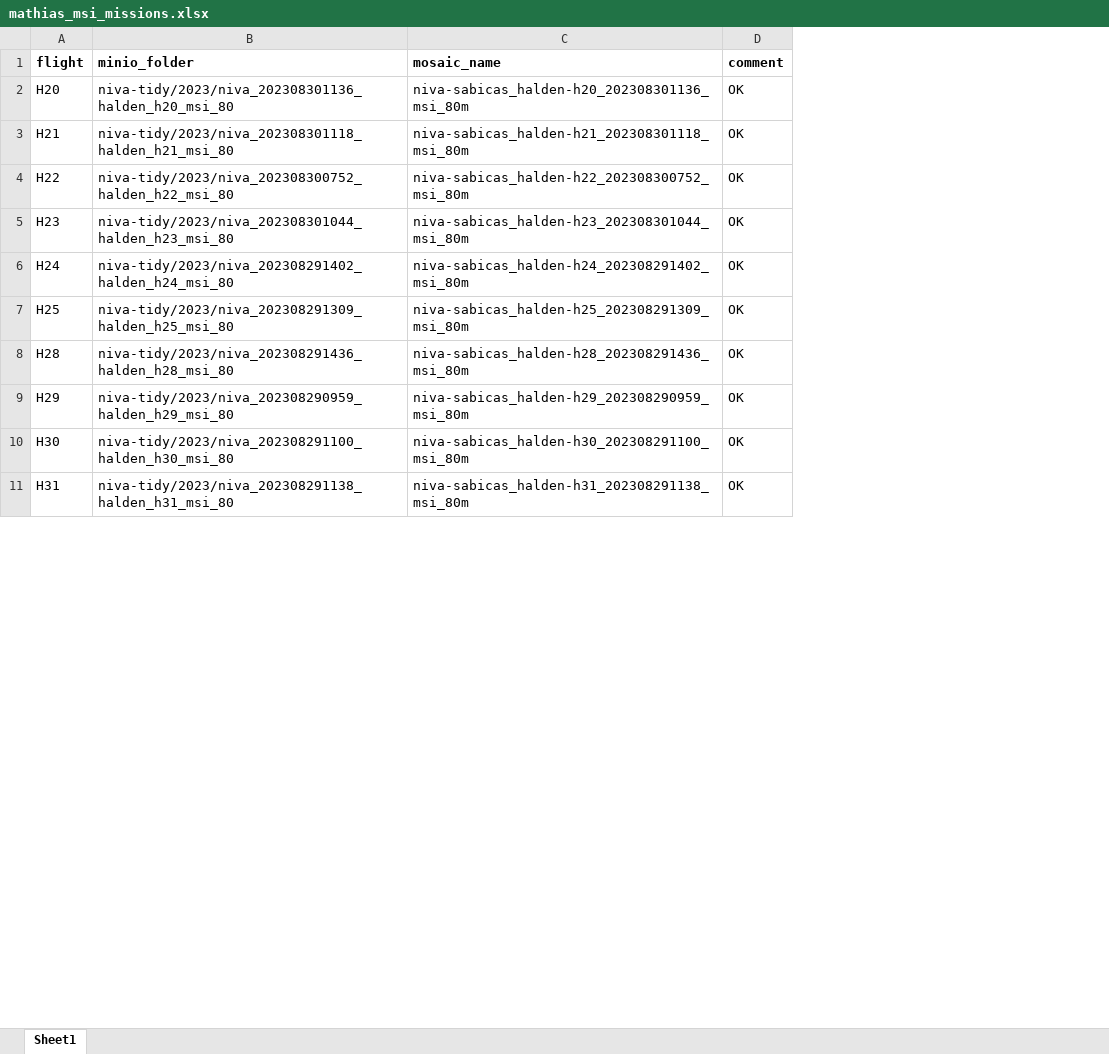
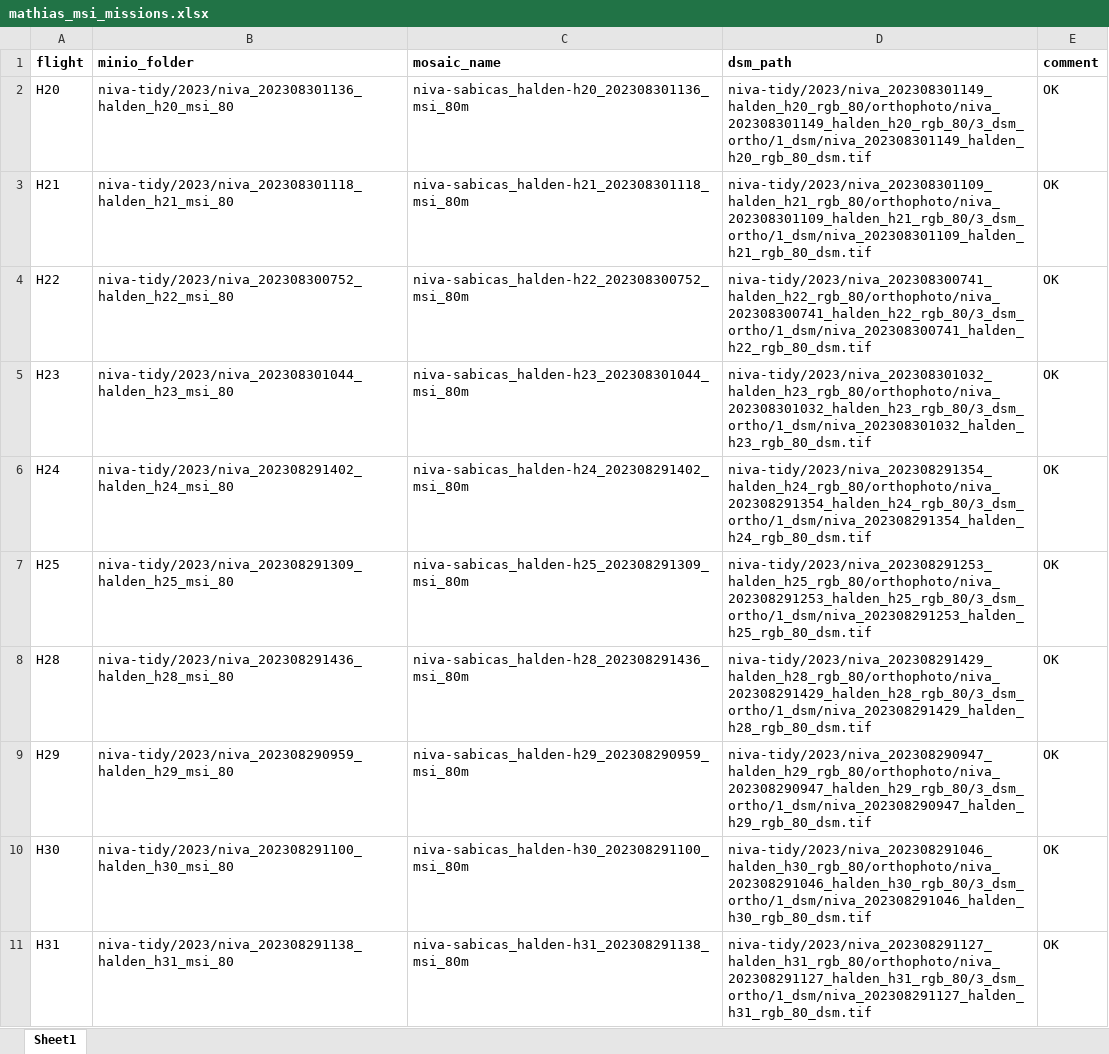
Before and after one commit to SeaBee-no/sabicas, an Excel workbook: data/mathias_msi_missions.xlsx, sheet Sheet1, drawn as a sheet; only a part is shown; values as stored, in another font and other column widths than the file's, no borders; the diff covers the shown part only; the diff names each change by its address in the sheet, - before the commit and + after, or states it on an @@ line.

```diff
--- a/data/mathias_msi_missions.xlsx (sheet Sheet1)
+++ b/data/mathias_msi_missions.xlsx (sheet Sheet1)
+column D (dsm_path), rows 2-11: niva-tidy/2023/niva_202308301149_halden_h20_rgb_80/orthophoto/niva_202308301149_halden_h20_rgb_80/3_dsm_ortho/1_dsm/niva_202308301149_halden_h20_rgb_80_dsm.tif | niva-tidy/2023/niva_202308301109_halden_h21_rgb_80/orthophoto/niva_202308301109_halden_h21_rgb_80/3_dsm_ortho/1_dsm/niva_202308301109_halden_h21_rgb_80_dsm.tif | niva-tidy/2023/niva_202308300741_halden_h22_rgb_80/orthophoto/niva_202308300741_halden_h22_rgb_80/3_dsm_ortho/1_dsm/niva_202308300741_halden_h22_rgb_80_dsm.tif | niva-tidy/2023/niva_202308301032_halden_h23_rgb_80/orthophoto/niva_202308301032_halden_h23_rgb_80/3_dsm_ortho/1_dsm/niva_202308301032_halden_h23_rgb_80_dsm.tif | niva-tidy/2023/niva_202308291354_halden_h24_rgb_80/orthophoto/niva_202308291354_halden_h24_rgb_80/3_dsm_ortho/1_dsm/niva_202308291354_halden_h24_rgb_80_dsm.tif | niva-tidy/2023/niva_202308291253_halden_h25_rgb_80/orthophoto/niva_202308291253_halden_h25_rgb_80/3_dsm_ortho/1_dsm/niva_202308291253_halden_h25_rgb_80_dsm.tif | niva-tidy/2023/niva_202308291429_halden_h28_rgb_80/orthophoto/niva_202308291429_halden_h28_rgb_80/3_dsm_ortho/1_dsm/niva_202308291429_halden_h28_rgb_80_dsm.tif | niva-tidy/2023/niva_202308290947_halden_h29_rgb_80/orthophoto/niva_202308290947_halden_h29_rgb_80/3_dsm_ortho/1_dsm/niva_202308290947_halden_h29_rgb_80_dsm.tif | niva-tidy/2023/niva_202308291046_halden_h30_rgb_80/orthophoto/niva_202308291046_halden_h30_rgb_80/3_dsm_ortho/1_dsm/niva_202308291046_halden_h30_rgb_80_dsm.tif | niva-tidy/2023/niva_202308291127_halden_h31_rgb_80/orthophoto/niva_202308291127_halden_h31_rgb_80/3_dsm_ortho/1_dsm/niva_202308291127_halden_h31_rgb_80_dsm.tif
```
Also changed, not shown: 8 edited cells elsewhere in this sheet, 28 other files.
